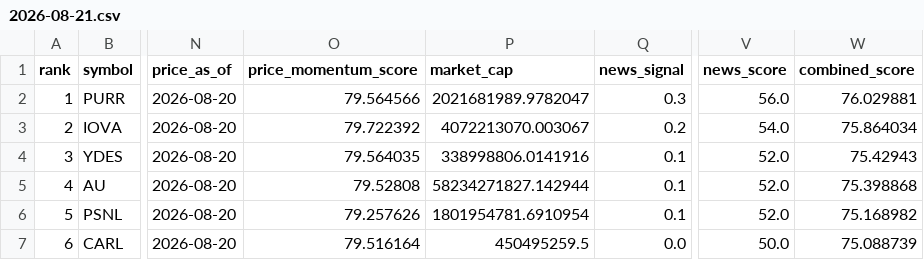
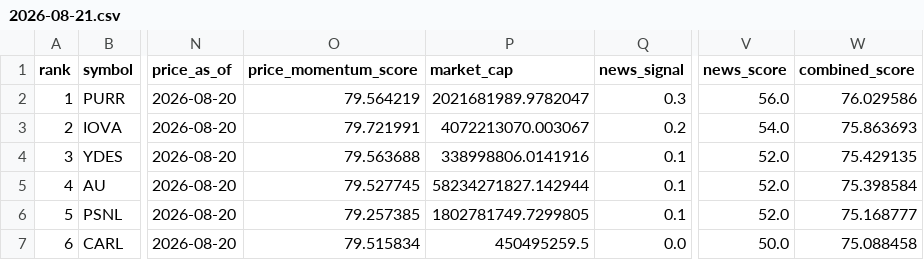
Before and after one commit to jayjay2174/us-stock-scanner, a CSV file: reports/archive/2026-08-21.csv, drawn as a sheet; only a part is shown, gaps mark what is left out; the diff covers the shown part only; the diff names each change by its address in the sheet, - before the commit and + after, or states it on an @@ line.

```diff
--- a/reports/archive/2026-08-21.csv
+++ b/reports/archive/2026-08-21.csv
-O2 (price_momentum_score): 79.564566
+O2 (price_momentum_score): 79.564219
-W2 (combined_score): 76.029881
+W2 (combined_score): 76.029586
-O3 (price_momentum_score): 79.722392
+O3 (price_momentum_score): 79.721991
-W3 (combined_score): 75.864034
+W3 (combined_score): 75.863693
-O4 (price_momentum_score): 79.564035
+O4 (price_momentum_score): 79.563688
-W4 (combined_score): 75.42943
+W4 (combined_score): 75.429135
-O5 (price_momentum_score): 79.52808
+O5 (price_momentum_score): 79.527745
-W5 (combined_score): 75.398868
+W5 (combined_score): 75.398584
-O6 (price_momentum_score): 79.257626
+O6 (price_momentum_score): 79.257385
-P6 (market_cap): 1801954781.6910954
+P6 (market_cap): 1802781749.7299805
-W6 (combined_score): 75.168982
+W6 (combined_score): 75.168777
-O7 (price_momentum_score): 79.516164
+O7 (price_momentum_score): 79.515834
-W7 (combined_score): 75.088739
+W7 (combined_score): 75.088458
```
Also changed, not shown: 82 edited cells elsewhere in this file, reports/latest.csv, 2 other files.
